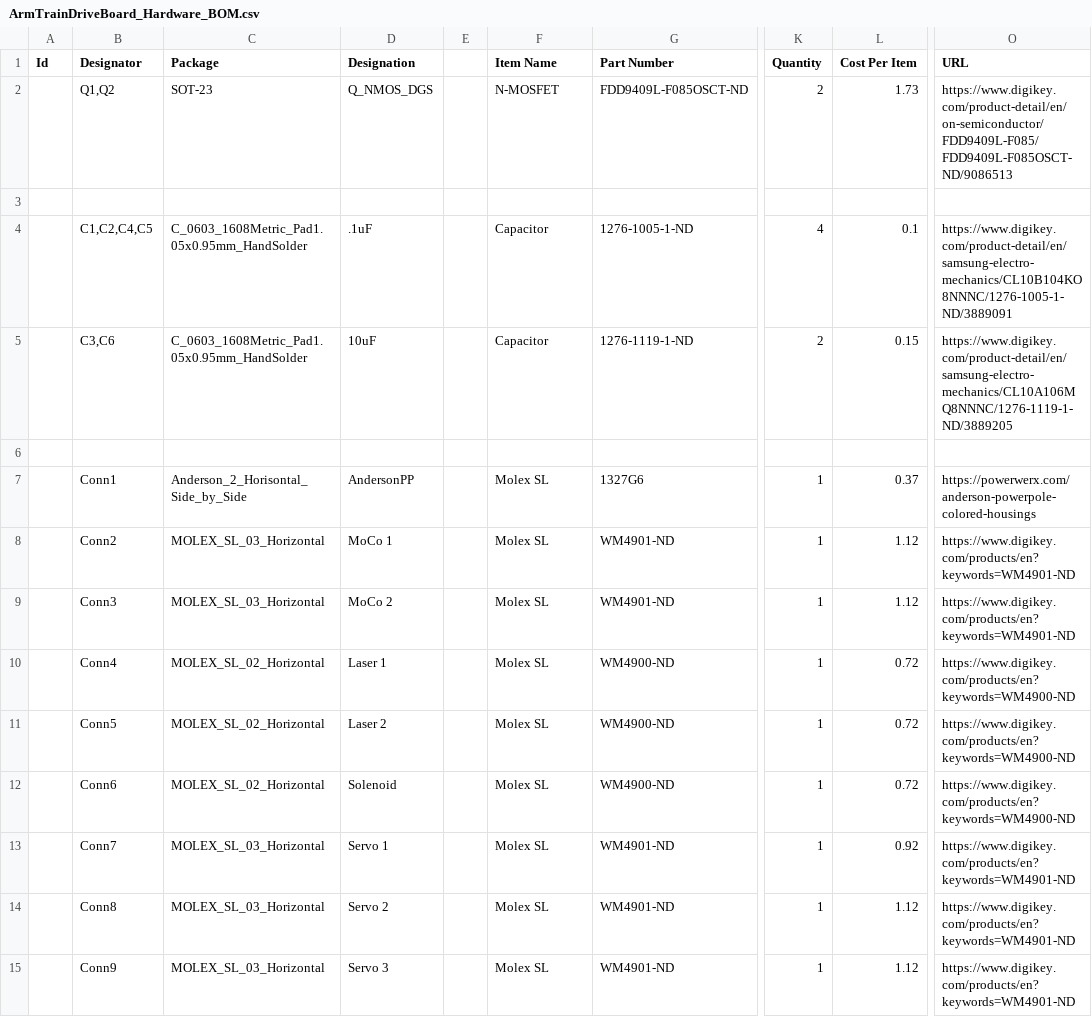
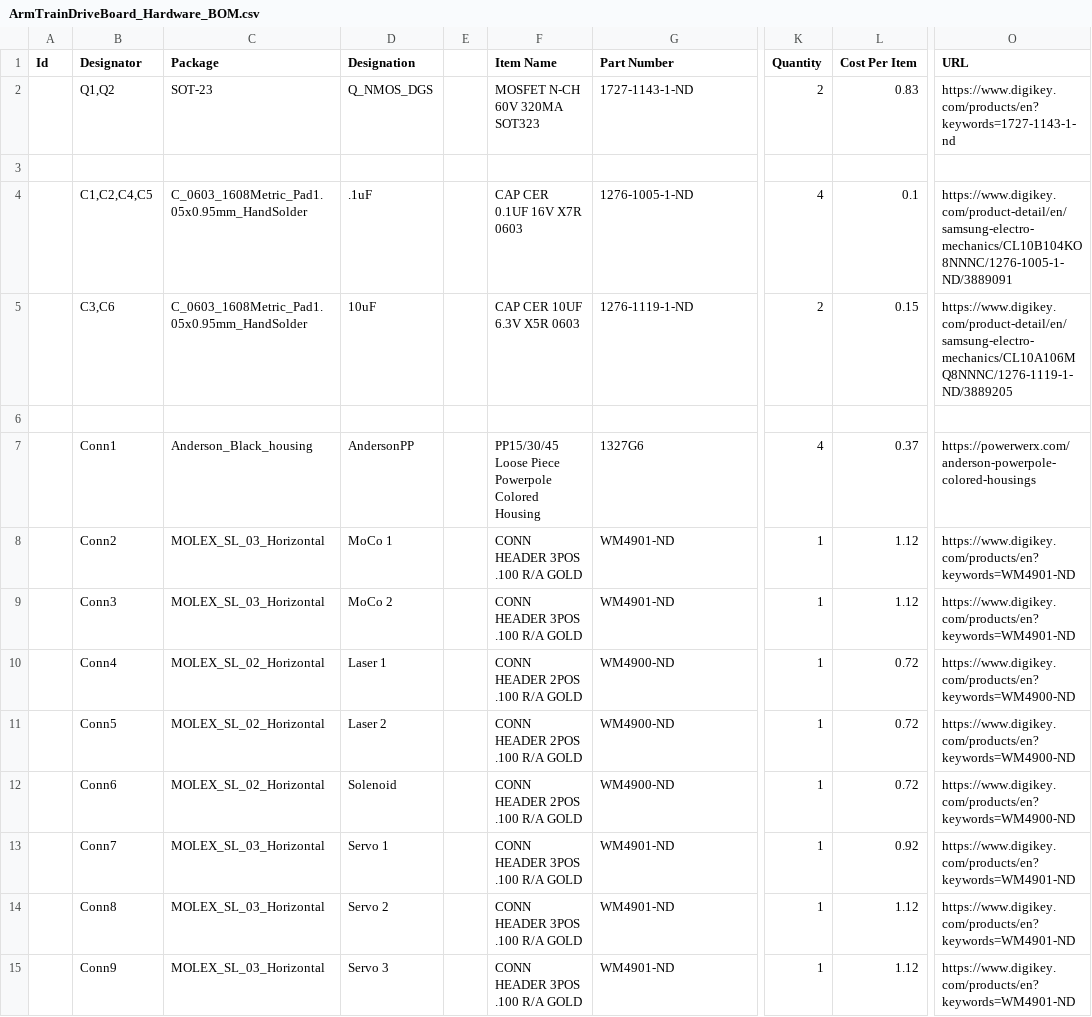
Before and after one commit to MissouriMRDT/ArmBoard_Hardware, a CSV file: Documentation/ArmTrainDriveBoard_Hardware_BOM.csv, drawn as a sheet; only a part is shown, gaps mark what is left out; the diff covers the shown part only; the diff names each change by its address in the sheet, - before the commit and + after, or states it on an @@ line.

```diff
--- a/Documentation/ArmTrainDriveBoard_Hardware_BOM.csv
+++ b/Documentation/ArmTrainDriveBoard_Hardware_BOM.csv
-F2 (Item Name): N-MOSFET
+F2 (Item Name): MOSFET N-CH 60V 320MA SOT323
-G2 (Part Number): FDD9409L-F085OSCT-ND
+G2 (Part Number): 1727-1143-1-ND
-L2 (Cost Per Item): 1.73
+L2 (Cost Per Item): 0.83
-O2 (URL): https://www.digikey.com/product-detail/en/on-semiconductor/FDD9409L-F085/FDD9409L-F085OSCT-ND/9086513
+O2 (URL): https://www.digikey.com/products/en?keywords=1727-1143-1-nd
-F4 (Item Name): Capacitor
+F4 (Item Name): CAP CER 0.1UF 16V X7R 0603
-F5 (Item Name): Capacitor
+F5 (Item Name): CAP CER 10UF 6.3V X5R 0603
-C7 (Package): Anderson_2_Horisontal_Side_by_Side
+C7 (Package): Anderson_Black_housing
-F7 (Item Name): Molex SL
+F7 (Item Name): PP15/30/45 Loose Piece Powerpole Colored Housing
-K7 (Quantity): 1
+K7 (Quantity): 4
-F8:F9 (Item Name): Molex SL
+F8:F9 (Item Name): CONN HEADER 3POS .100 R/A GOLD
-F10:F12 (Item Name): Molex SL
+F10:F12 (Item Name): CONN HEADER 2POS .100 R/A GOLD
-F13:F15 (Item Name): Molex SL
+F13:F15 (Item Name): CONN HEADER 3POS .100 R/A GOLD
```
Also changed, not shown: 3 added rows, 3 removed rows and 22 edited cells elsewhere in this file, 1 other file.
